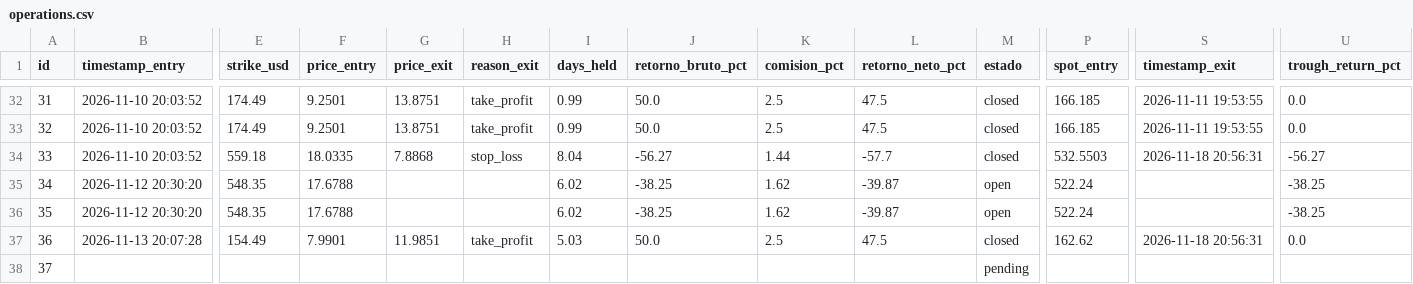
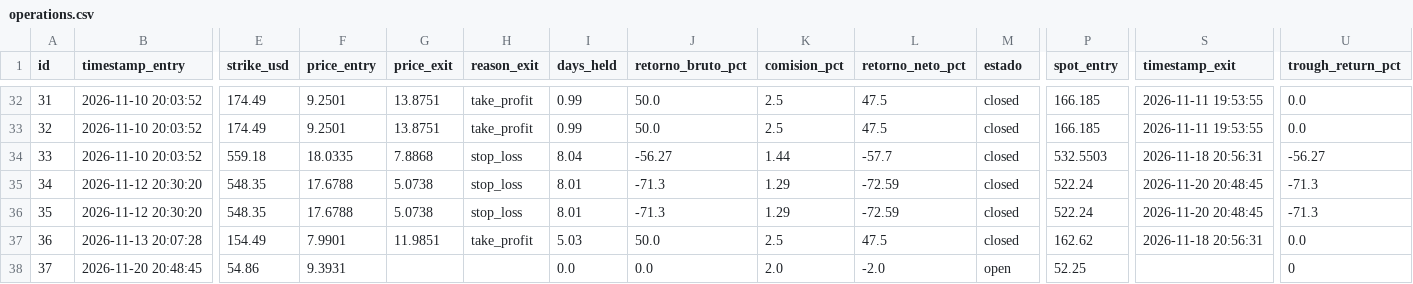
Before and after one commit to sagimax20-create/senales-bolsa-trading, a CSV file: data/operations.csv, drawn as a sheet; only a part is shown, gaps mark what is left out; the diff covers the shown part only; the diff names each change by its address in the sheet, - before the commit and + after, or states it on an @@ line.

```diff
--- a/data/operations.csv
+++ b/data/operations.csv
-G35:G36 (price_exit): (empty)
+G35:G36 (price_exit): 5.0738
-H35:H36 (reason_exit): (empty)
+H35:H36 (reason_exit): stop_loss
-I35:I36 (days_held): 6.02
+I35:I36 (days_held): 8.01
-J35:J36 (retorno_bruto_pct): -38.25
+J35:J36 (retorno_bruto_pct): -71.3
-K35:K36 (comision_pct): 1.62
+K35:K36 (comision_pct): 1.29
-L35:L36 (retorno_neto_pct): -39.87
+L35:L36 (retorno_neto_pct): -72.59
-M35:M36 (estado): open
+M35:M36 (estado): closed
-S35:S36 (timestamp_exit): (empty)
+S35:S36 (timestamp_exit): 2026-11-20 20:48:45
-U35:U36 (trough_return_pct): -38.25
+U35:U36 (trough_return_pct): -71.3
-B38 (timestamp_entry): (empty)
+B38 (timestamp_entry): 2026-11-20 20:48:45
-E38 (strike_usd): (empty)
+E38 (strike_usd): 54.86
-F38 (price_entry): (empty)
+F38 (price_entry): 9.3931
-I38 (days_held): (empty)
+I38 (days_held): 0.0
-J38 (retorno_bruto_pct): (empty)
+J38 (retorno_bruto_pct): 0.0
-K38 (comision_pct): (empty)
+K38 (comision_pct): 2.0
-L38 (retorno_neto_pct): (empty)
+L38 (retorno_neto_pct): -2.0
-M38 (estado): pending
+M38 (estado): open
-P38 (spot_entry): (empty)
+P38 (spot_entry): 52.25
-U38 (trough_return_pct): (empty)
+U38 (trough_return_pct): 0
```
Also changed, not shown: 3 edited cells elsewhere in this file, data/daily_prices.csv, data/signals.csv, 3 other files.
